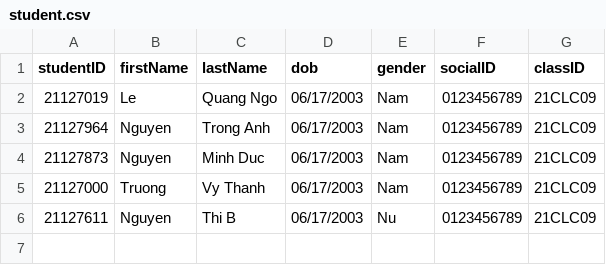
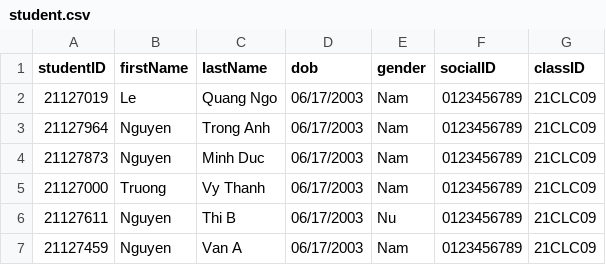
Before and after one commit to HaiMengg/KTLT-DoAn, a CSV file: data/2021/semesters/2/KNM10003/student.csv, drawn as a sheet; the diff names each change by its address in the sheet, - before the commit and + after, or states it on an @@ line.

```diff
--- a/data/2021/semesters/2/KNM10003/student.csv
+++ b/data/2021/semesters/2/KNM10003/student.csv
+row 7: 21127459 | Nguyen | Van A | 06/17/2003 | Nam | 0123456789 | 21CLC09
```
Also changed, not shown: data/2021/semesters/2/VTP10002/scoreboard.csv, data/2021/semesters/2/scoreboard.csv, 9 other files.
